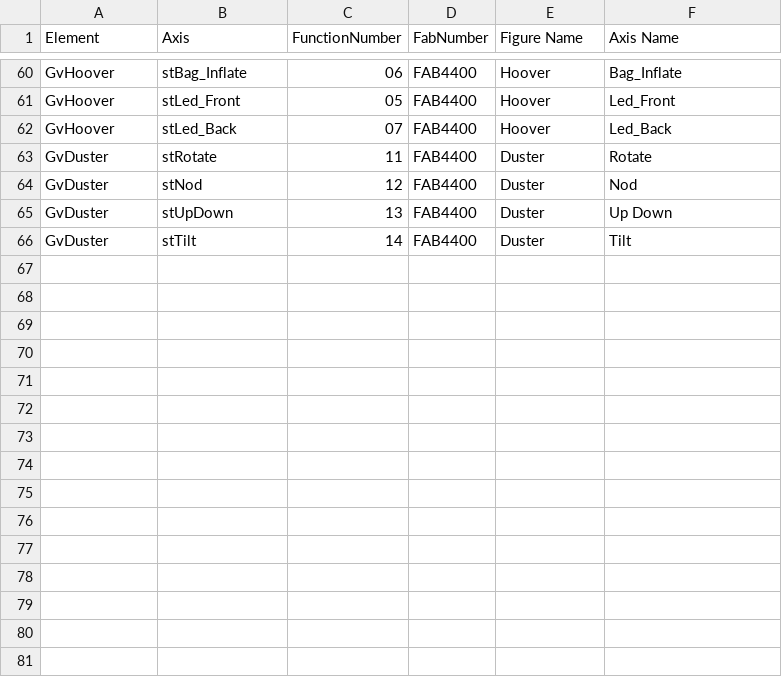
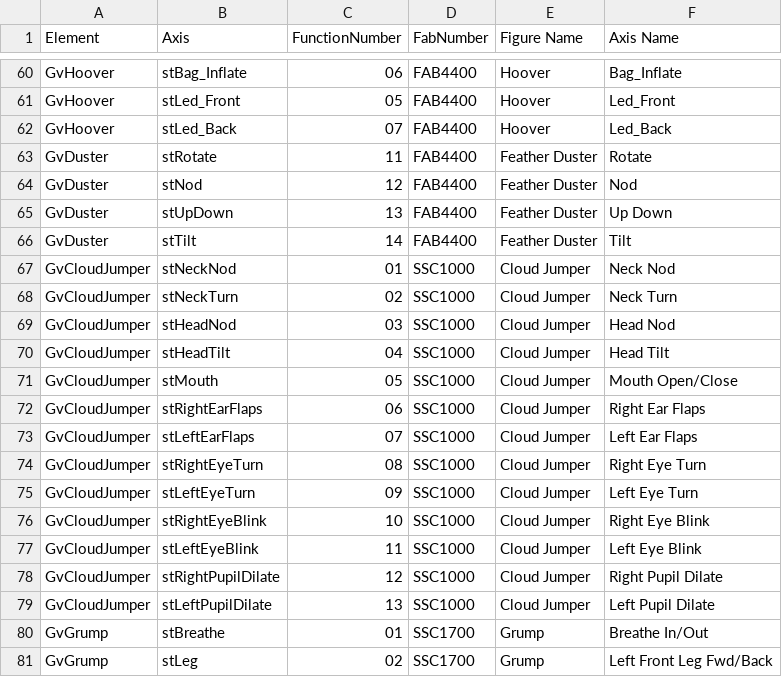
Before and after one commit to EbrahimKaram/AlarmEmbedder, a CSV file: FunctionNumbersAxis.csv, drawn as a sheet; only a part is shown, gaps mark what is left out; the diff covers the shown part only.

Commit message:
Added Dragons info to this

```diff
--- a/FunctionNumbersAxis.csv
+++ b/FunctionNumbersAxis.csv
@@ -63,4 +63,19 @@ GvHoover,stLed_Back,07,FAB4400,Hoover,Led_Back
-GvDuster,stRotate,11,FAB4400,Duster,Rotate
-GvDuster,stNod,12,FAB4400,Duster,Nod
-GvDuster,stUpDown,13,FAB4400,Duster,Up Down
-GvDuster,stTilt,14,FAB4400,Duster,Tilt
+GvDuster,stRotate,11,FAB4400,Feather Duster,Rotate,,,,,,,,
+GvDuster,stNod,12,FAB4400,Feather Duster,Nod,,,,,,,,
+GvDuster,stUpDown,13,FAB4400,Feather Duster,Up Down,,,,,,,,
+GvDuster,stTilt,14,FAB4400,Feather Duster,Tilt,,,,,,,,
+GvCloudJumper,stNeckNod,01,SSC1000,Cloud Jumper,Neck Nod,,,,,,,,
+GvCloudJumper,stNeckTurn,02,SSC1000,Cloud Jumper,Neck Turn,,,,,,,,
+GvCloudJumper,stHeadNod,03,SSC1000,Cloud Jumper,Head Nod,,,,,,,,
+GvCloudJumper,stHeadTilt,04,SSC1000,Cloud Jumper,Head Tilt,,,,,,,,
+GvCloudJumper,stMouth,05,SSC1000,Cloud Jumper,Mouth Open/Close,,,,,,,,
+GvCloudJumper,stRightEarFlaps,06,SSC1000,Cloud Jumper,Right Ear Flaps,,,,,,,,
+GvCloudJumper,stLeftEarFlaps,07,SSC1000,Cloud Jumper,Left Ear Flaps,,,,,,,,
+GvCloudJumper,stRightEyeTurn,08,SSC1000,Cloud Jumper,Right Eye Turn,,,,,,,,
+GvCloudJumper,stLeftEyeTurn,09,SSC1000,Cloud Jumper,Left Eye Turn,,,,,,,,
+GvCloudJumper,stRightEyeBlink,10,SSC1000,Cloud Jumper,Right Eye Blink,,,,,,,,
+GvCloudJumper,stLeftEyeBlink,11,SSC1000,Cloud Jumper,Left Eye Blink,,,,,,,,
+GvCloudJumper,stRightPupilDilate,12,SSC1000,Cloud Jumper,Right Pupil Dilate,,,,,,,,
+GvCloudJumper,stLeftPupilDilate,13,SSC1000,Cloud Jumper,Left Pupil Dilate,,,,,,,,
+GvGrump,stBreathe,01,SSC1700,Grump,Breathe In/Out,,,,,,,,
+GvGrump,stLeg,02,SSC1700,Grump,Left Front Leg Fwd/Back,,,,,,,,
```
Also changed, not shown: 16 added rows elsewhere in this file.
